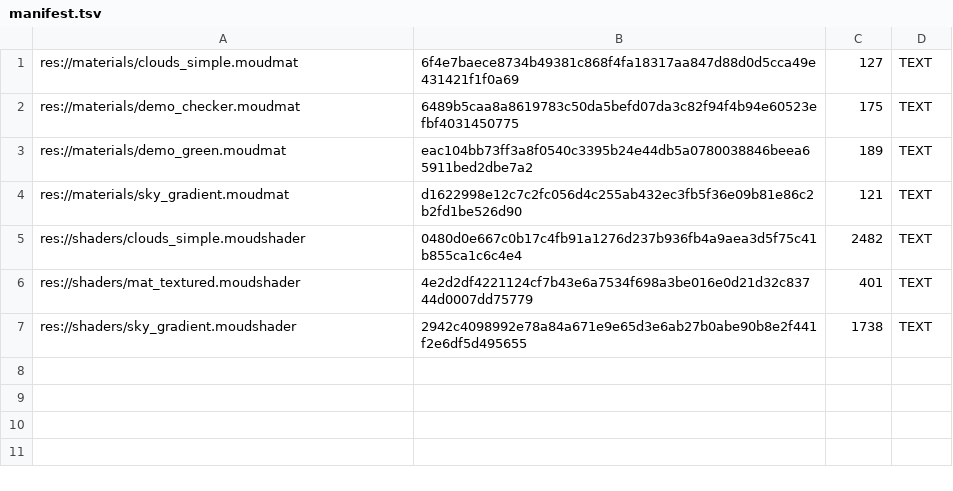
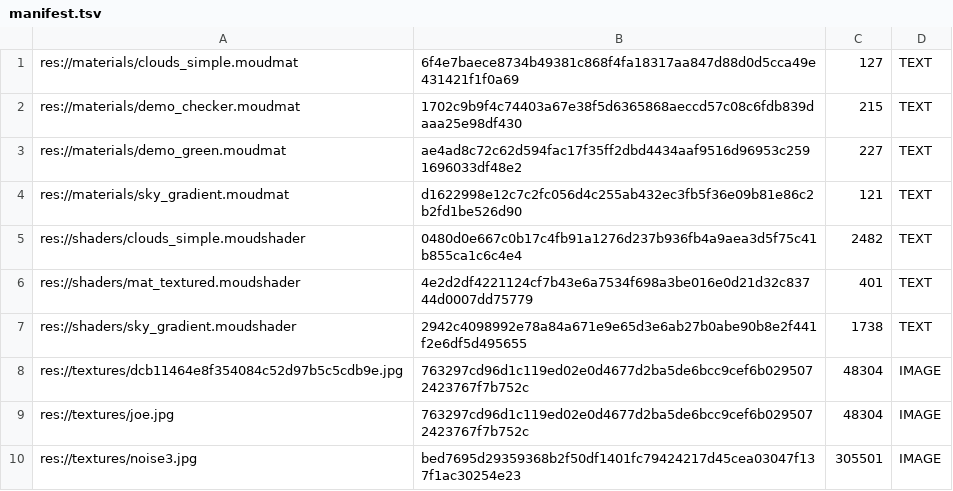
Before and after one commit to EPI-Studios/Moud, a TSV file: exemple/assets/manifest.tsv, drawn as a sheet.

Commit message:
chore(exemple): update asset manifest

```diff
--- a/exemple/assets/manifest.tsv
+++ b/exemple/assets/manifest.tsv
@@ -1,4 +1,4 @@
 res://materials/clouds_simple.moudmat	6f4e7baece8734b49381c868f4fa18317aa847d88d0d5cca49e431421f1f0a69	127	TEXT
-res://materials/demo_checker.moudmat	6489b5caa8a8619783c50da5befd07da3c82f94f4b94e60523efbf4031450775	175	TEXT
-res://materials/demo_green.moudmat	eac104bb73ff3a8f0540c3395b24e44db5a0780038846beea65911bed2dbe7a2	189	TEXT
+res://materials/demo_checker.moudmat	1702c9b9f4c74403a67e38f5d6365868aeccd57c08c6fdb839daaa25e98df430	215	TEXT
+res://materials/demo_green.moudmat	ae4ad8c72c62d594fac17f35ff2dbd4434aaf9516d96953c2591696033df48e2	227	TEXT
 res://materials/sky_gradient.moudmat	d1622998e12c7c2fc056d4c255ab432ec3fb5f36e09b81e86c2b2fd1be526d90	121	TEXT
@@ -7 +7,4 @@ res://shaders/mat_textured.moudshader	4e2d2df4221124cf7b43e6a7534f698a3be016e0d2
 res://shaders/sky_gradient.moudshader	2942c4098992e78a84a671e9e65d3e6ab27b0abe90b8e2f441f2e6df5d495655	1738	TEXT
+res://textures/dcb11464e8f354084c52d97b5c5cdb9e.jpg	763297cd96d1c119ed02e0d4677d2ba5de6bcc9cef6b0295072423767f7b752c	48304	IMAGE
+res://textures/joe.jpg	763297cd96d1c119ed02e0d4677d2ba5de6bcc9cef6b0295072423767f7b752c	48304	IMAGE
+res://textures/noise3.jpg	bed7695d29359368b2f50df1401fc79424217d45cea03047f137f1ac30254e23	305501	IMAGE
```
